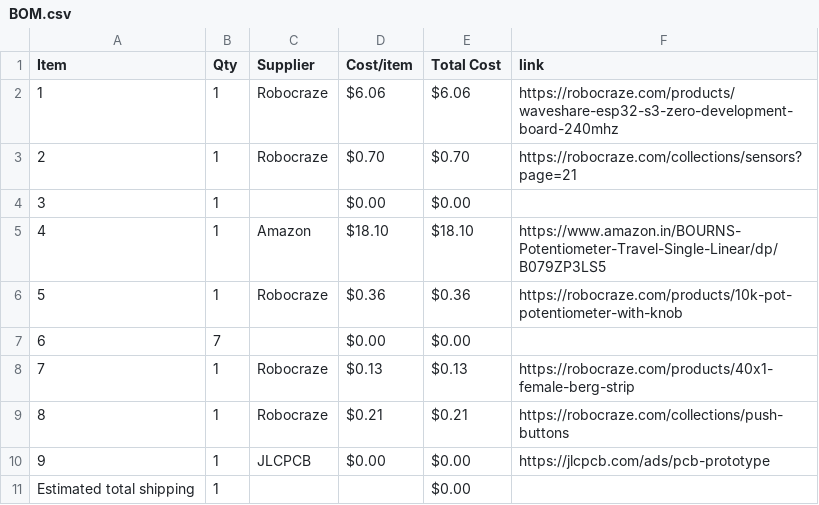
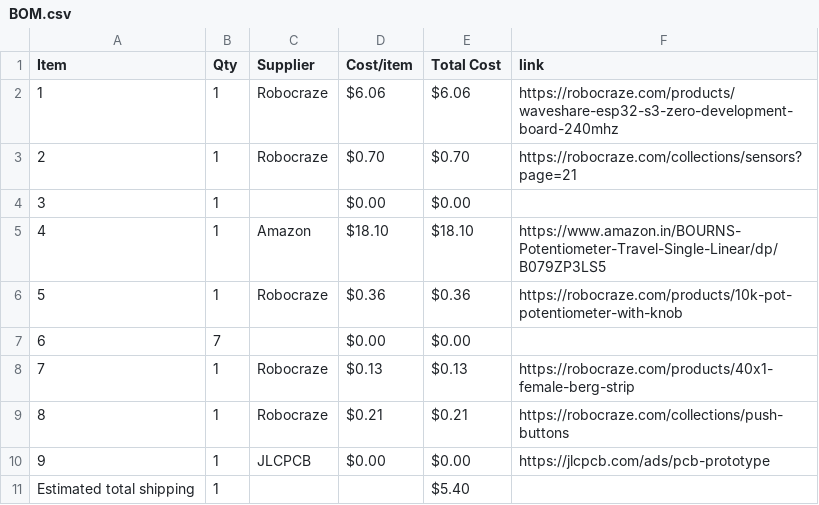
Before and after one commit to adicoding-js/meidi, a CSV file: BOM.csv, drawn as a sheet.

Commit message:
Sync Meidi from Half Life

```diff
--- a/BOM.csv
+++ b/BOM.csv
@@ -10,2 +10,2 @@ Item,Qty,Supplier,Cost/item,Total Cost,link
 9,1,JLCPCB,$0.00,$0.00,https://jlcpcb.com/ads/pcb-prototype
-Estimated total shipping,1,,,$0.00,
+Estimated total shipping,1,,,$5.40,
```
